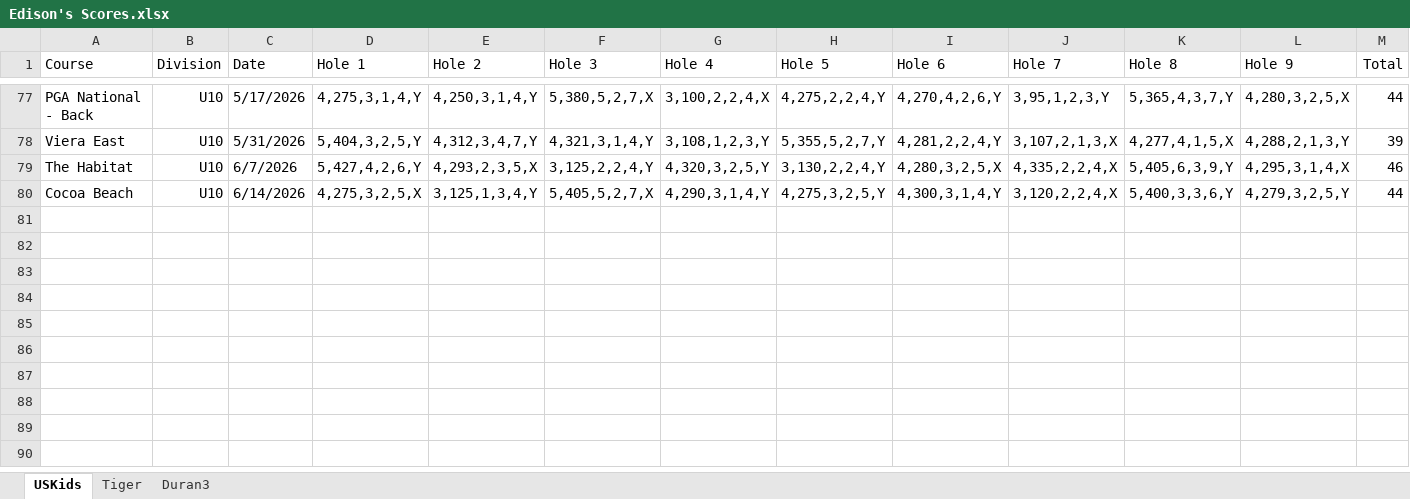
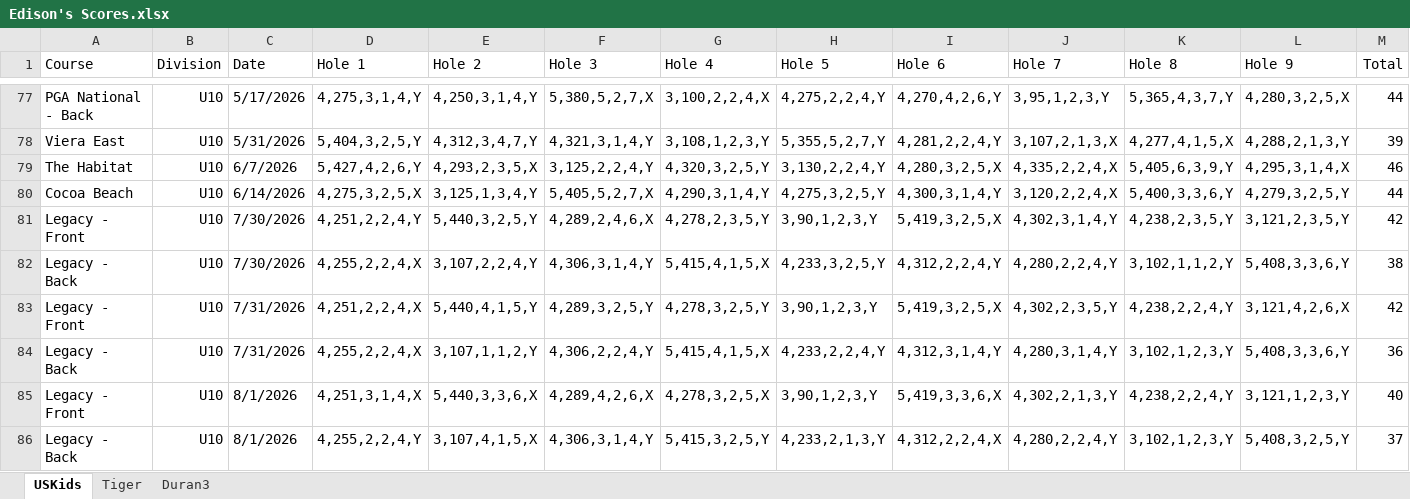
Before and after one commit to sevenstarknight/GolfStats, an Excel workbook: data/Edison's Scores.xlsx, sheet USKids, drawn as a sheet; only a part is shown, gaps mark what is left out; values as stored, in another font and other column widths than the file's, no borders; the diff names each change by its address in the sheet, - before the commit and + after, or states it on an @@ line.

Commit message:
update data

```diff
--- a/data/Edison's Scores.xlsx (sheet USKids)
+++ b/data/Edison's Scores.xlsx (sheet USKids)
+row 81: Legacy - Front | U10 | 7/30/2026 | 4,251,2,2,4,Y | 5,440,3,2,5,Y | 4,289,2,4,6,X | 4,278,2,3,5,Y | 3,90,1,2,3,Y | 5,419,3,2,5,X | 4,302,3,1,4,Y | 4,238,2,3,5,Y | 3,121,2,3,5,Y | 42
+row 82: Legacy - Back | U10 | 7/30/2026 | 4,255,2,2,4,X | 3,107,2,2,4,Y | 4,306,3,1,4,Y | 5,415,4,1,5,X | 4,233,3,2,5,Y | 4,312,2,2,4,Y | 4,280,2,2,4,Y | 3,102,1,1,2,Y | 5,408,3,3,6,Y | 38
+row 83: Legacy - Front | U10 | 7/31/2026 | 4,251,2,2,4,X | 5,440,4,1,5,Y | 4,289,3,2,5,Y | 4,278,3,2,5,Y | 3,90,1,2,3,Y | 5,419,3,2,5,X | 4,302,2,3,5,Y | 4,238,2,2,4,Y | 3,121,4,2,6,X | 42
+row 84: Legacy - Back | U10 | 7/31/2026 | 4,255,2,2,4,X | 3,107,1,1,2,Y | 4,306,2,2,4,Y | 5,415,4,1,5,X | 4,233,2,2,4,Y | 4,312,3,1,4,Y | 4,280,3,1,4,Y | 3,102,1,2,3,Y | 5,408,3,3,6,Y | 36
+row 85: Legacy - Front | U10 | 8/1/2026 | 4,251,3,1,4,X | 5,440,3,3,6,X | 4,289,4,2,6,X | 4,278,3,2,5,X | 3,90,1,2,3,Y | 5,419,3,3,6,X | 4,302,2,1,3,Y | 4,238,2,2,4,Y | 3,121,1,2,3,Y | 40
+row 86: Legacy - Back | U10 | 8/1/2026 | 4,255,2,2,4,Y | 3,107,4,1,5,X | 4,306,3,1,4,Y | 5,415,3,2,5,Y | 4,233,2,1,3,Y | 4,312,2,2,4,X | 4,280,2,2,4,Y | 3,102,1,2,3,Y | 5,408,3,2,5,Y | 37
```
Also changed, not shown: sheet Tiger.
